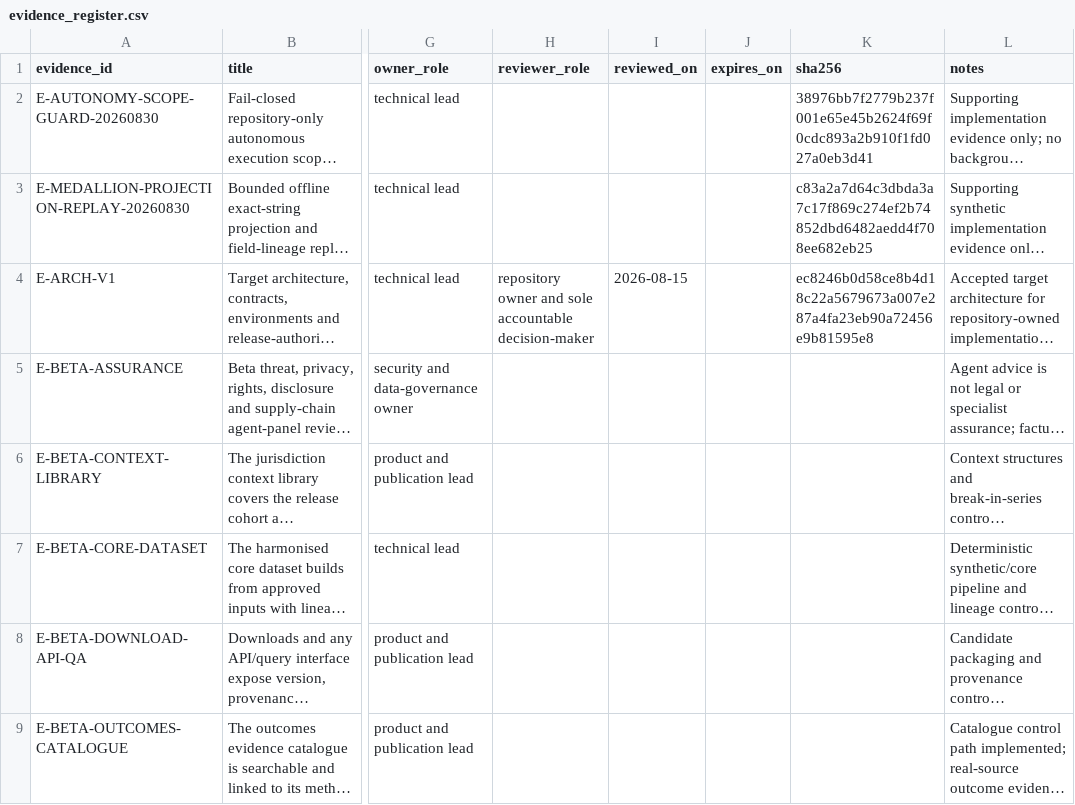
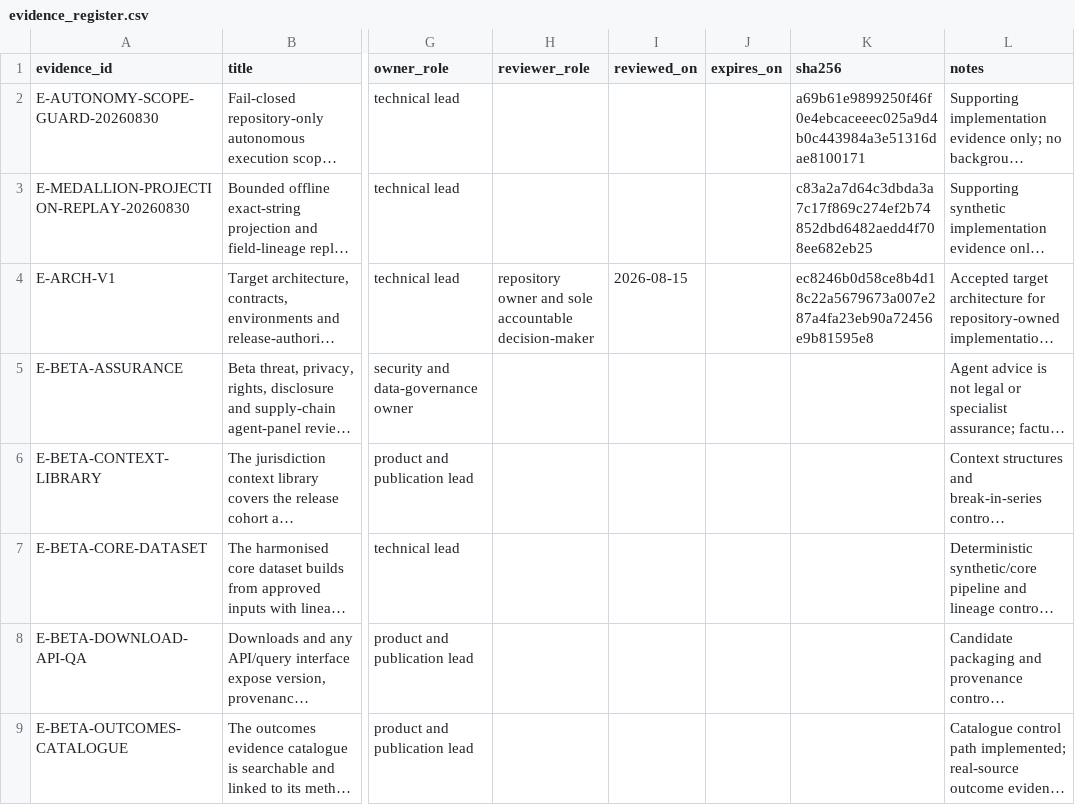
Before and after one commit to edithatogo/global-family-justice-data, a CSV file: programme/evidence_register.csv, drawn as a sheet; only a part is shown, gaps mark what is left out; long unchanged cells end in …; the diff names each change by its address in the sheet, - before the commit and + after, or states it on an @@ line.

```diff
--- a/programme/evidence_register.csv
+++ b/programme/evidence_register.csv
-K2 (sha256): 38976bb7f2779b237f001e65e45b2624f69f0cdc893a2b910f1fd027a0eb3d41
+K2 (sha256): a69b61e9899250f46f0e4ebcaceeec025a9d4b0c443984a3e51316dae8100171
```
Also changed, not shown: 2 other files.
